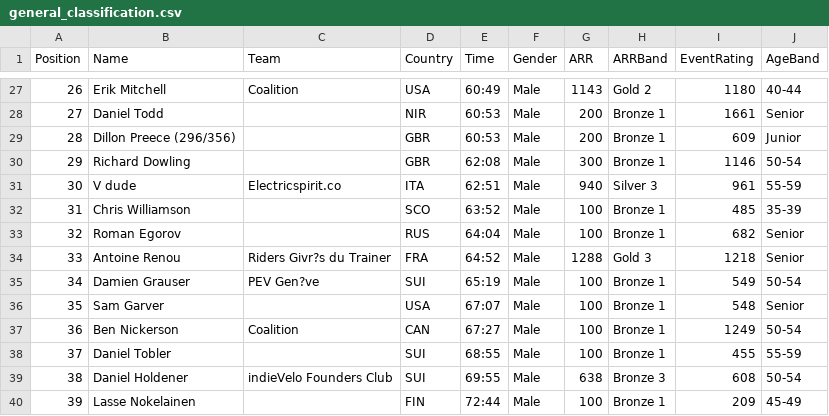
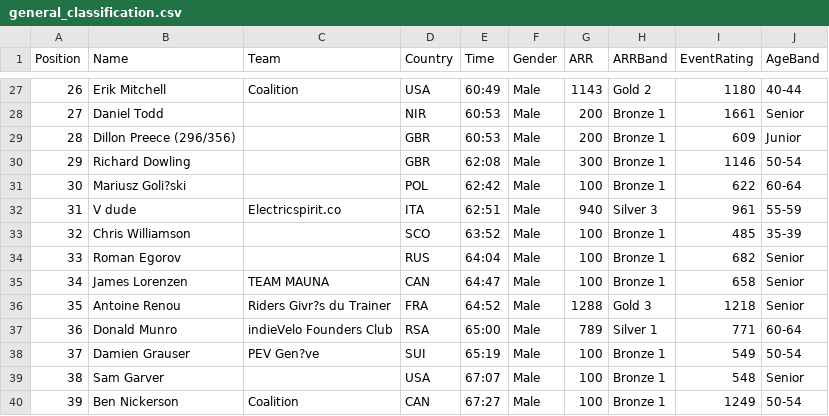
Before and after one commit to gloscherrybomb/ChaosRacing, a CSV file: general_classification/general_classification.csv, drawn as a sheet; only a part is shown, gaps mark what is left out; the shorter side is filled out with more unchanged rows; addresses are those after the commit; the diff names each change by its address in the sheet, - before the commit and + after, or states it on an @@ line.

Commit message:
Update general classification [2025-12-23 19:25:50]

```diff
--- a/general_classification/general_classification.csv
+++ b/general_classification/general_classification.csv
+row 31: 30 | Mariusz Goli?ski |  | POL | 62:42 | Male | 100 | Bronze 1 | 622 | 60-64
@@ column A (Position) renumbered from row 32 down @@
+row 35: 34 | James Lorenzen | TEAM MAUNA | CAN | 64:47 | Male | 100 | Bronze 1 | 658 | Senior
+row 37: 36 | Donald Munro | indieVelo Founders Club | RSA | 65:00 | Male | 789 | Silver 1 | 771 | 60-64
```
